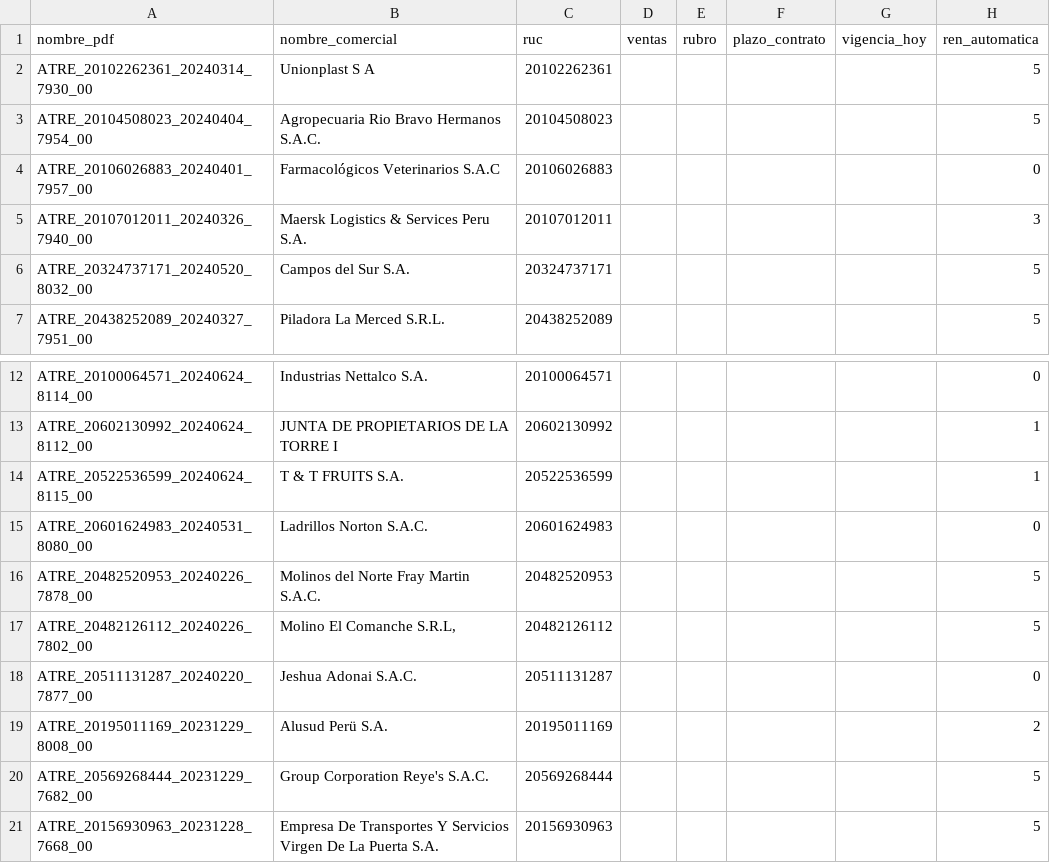
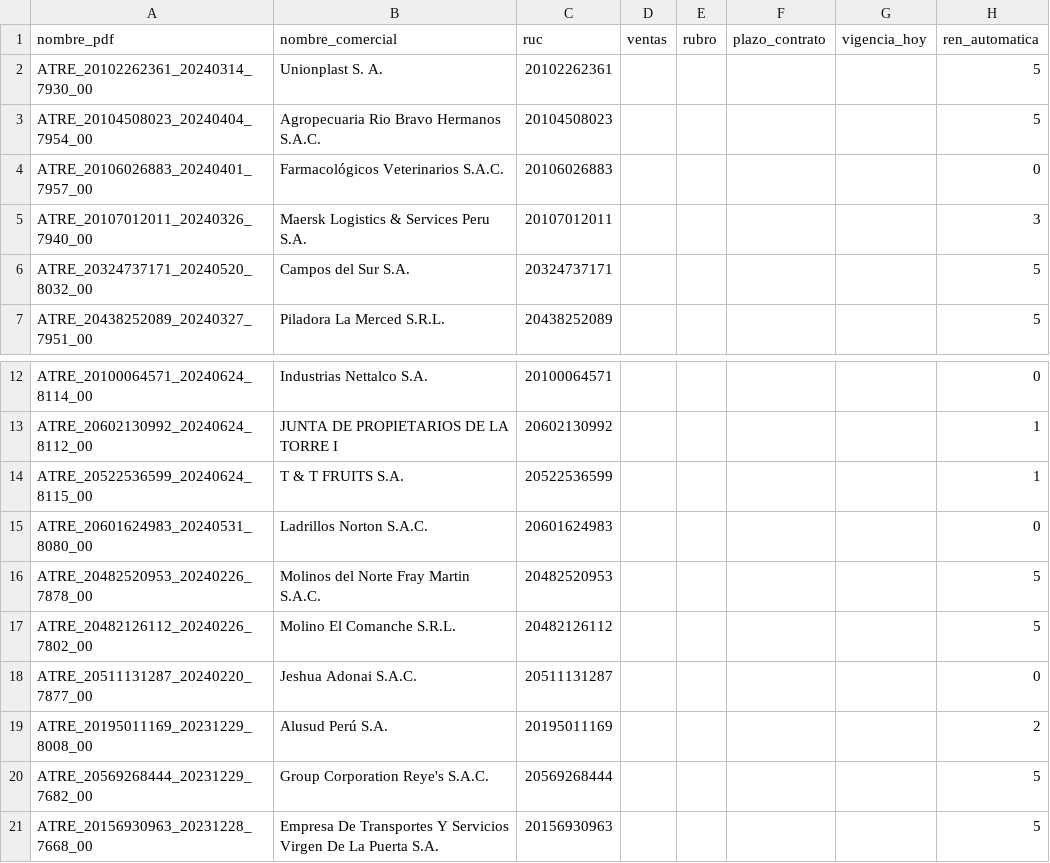
Before and after one commit to wensespl/final-macrodatos, a CSV file: datos_atria.csv, drawn as a sheet; only a part is shown, gaps mark what is left out; the diff names each change by its address in the sheet, - before the commit and + after, or states it on an @@ line.

Commit message:
UPDATE file

```diff
--- a/datos_atria.csv
+++ b/datos_atria.csv
-B2 (nombre_comercial): Unionplast S A
+B2 (nombre_comercial): Unionplast S. A.
-B4 (nombre_comercial): Farmacológicos Veterinarios S.A.C
+B4 (nombre_comercial): Farmacológicos Veterinarios S.A.C.
-B17 (nombre_comercial): Molino El Comanche S.R.L,
+B17 (nombre_comercial): Molino El Comanche S.R.L.
-B19 (nombre_comercial): Alusud Perü S.A.
+B19 (nombre_comercial): Alusud Perú S.A.
```
